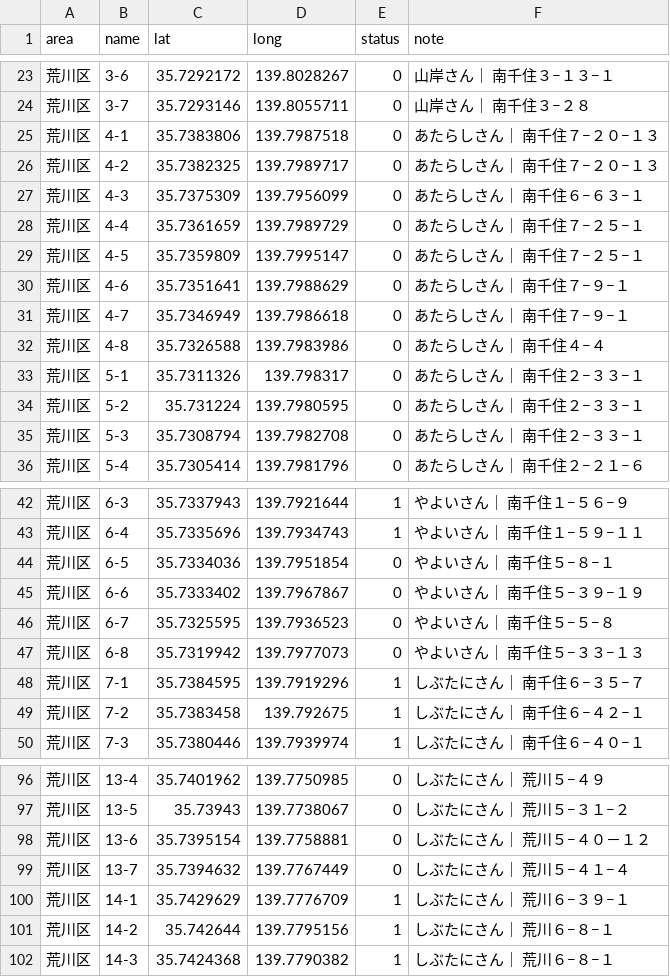
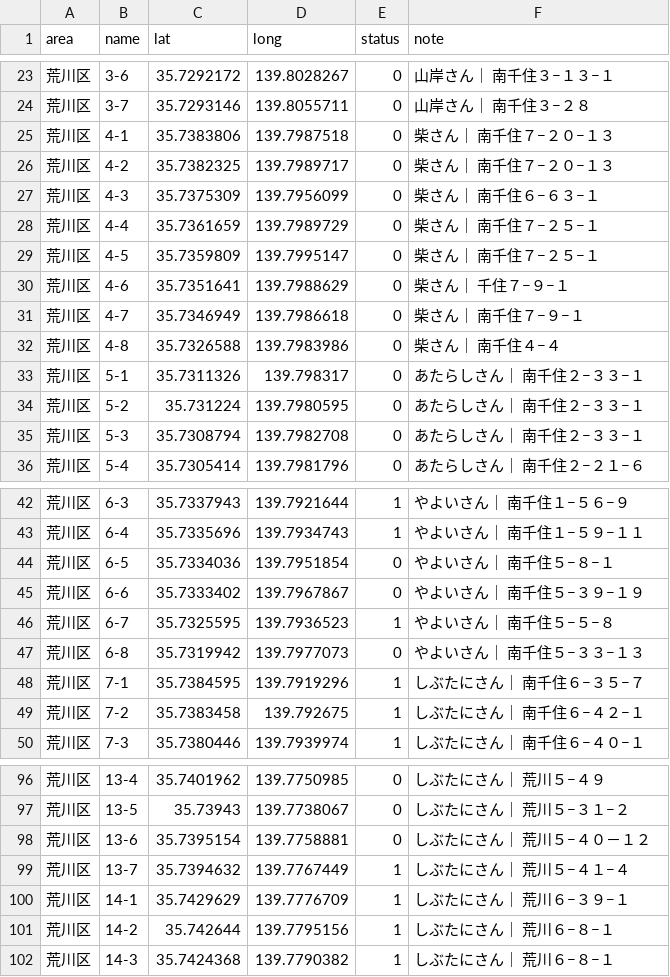
Before and after one commit to yubeshi-create/arakawa-poster-map, a CSV file: public/data/all.csv, drawn as a sheet; only a part is shown, gaps mark what is left out.

```diff
--- a/public/data/all.csv
+++ b/public/data/all.csv
@@ -24,10 +24,10 @@ area,name,lat,long,status,note
 荒川区,3-7,35.7293146,139.8055711,0,山岸さん｜ 南千住３−２８
-荒川区,4-1,35.7383806,139.7987518,0,あたらしさん｜ 南千住７−２０−１３
-荒川区,4-2,35.7382325,139.7989717,0,あたらしさん｜ 南千住７−２０−１３
-荒川区,4-3,35.7375309,139.7956099,0,あたらしさん｜ 南千住６−６３−１
-荒川区,4-4,35.7361659,139.7989729,0,あたらしさん｜ 南千住７−２５−１
-荒川区,4-5,35.7359809,139.7995147,0,あたらしさん｜ 南千住７−２５−１
-荒川区,4-6,35.7351641,139.7988629,0,あたらしさん｜ 南千住７−９−１
-荒川区,4-7,35.7346949,139.7986618,0,あたらしさん｜ 南千住７−９−１
-荒川区,4-8,35.7326588,139.7983986,0,あたらしさん｜ 南千住４−４
+荒川区,4-1,35.7383806,139.7987518,0,柴さん｜ 南千住７−２０−１３
+荒川区,4-2,35.7382325,139.7989717,0,柴さん｜ 南千住７−２０−１３
+荒川区,4-3,35.7375309,139.7956099,0,柴さん｜ 南千住６−６３−１
+荒川区,4-4,35.7361659,139.7989729,0,柴さん｜ 南千住７−２５−１
+荒川区,4-5,35.7359809,139.7995147,0,柴さん｜ 南千住７−２５−１
+荒川区,4-6,35.7351641,139.7988629,0,柴さん｜ 千住７−９−１
+荒川区,4-7,35.7346949,139.7986618,0,柴さん｜ 南千住７−９−１
+荒川区,4-8,35.7326588,139.7983986,0,柴さん｜ 南千住４−４
 荒川区,5-1,35.7311326,139.798317,0,あたらしさん｜ 南千住２−３３−１
@@ -45,3 +45,3 @@ area,name,lat,long,status,note
 荒川区,6-6,35.7333402,139.7967867,0,やよいさん｜ 南千住５−３９−１９
-荒川区,6-7,35.7325595,139.7936523,0,やよいさん｜ 南千住５−５−８
+荒川区,6-7,35.7325595,139.7936523,1,やよいさん｜ 南千住５−５−８
 荒川区,6-8,35.7319942,139.7977073,0,やよいさん｜ 南千住５−３３−１３
@@ -98,3 +98,3 @@ area,name,lat,long,status,note
 荒川区,13-6,35.7395154,139.7758881,0,しぶたにさん｜ 荒川５−４０－１２
-荒川区,13-7,35.7394632,139.7767449,0,しぶたにさん｜ 荒川５−４１−４
+荒川区,13-7,35.7394632,139.7767449,1,しぶたにさん｜ 荒川５−４１−４
 荒川区,14-1,35.7429629,139.7776709,1,しぶたにさん｜ 荒川６−３９−１
```
Also changed, not shown: 4 other files.
